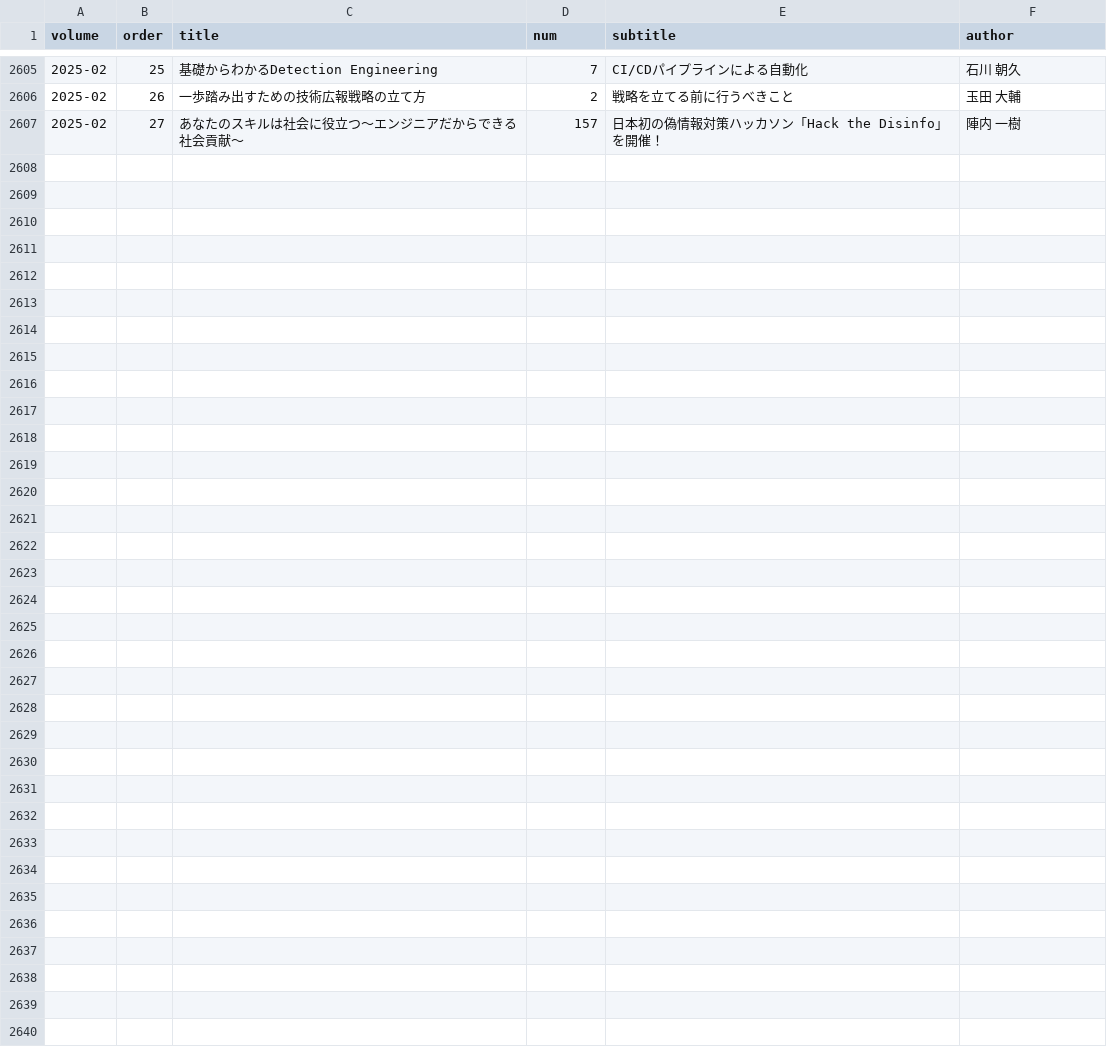
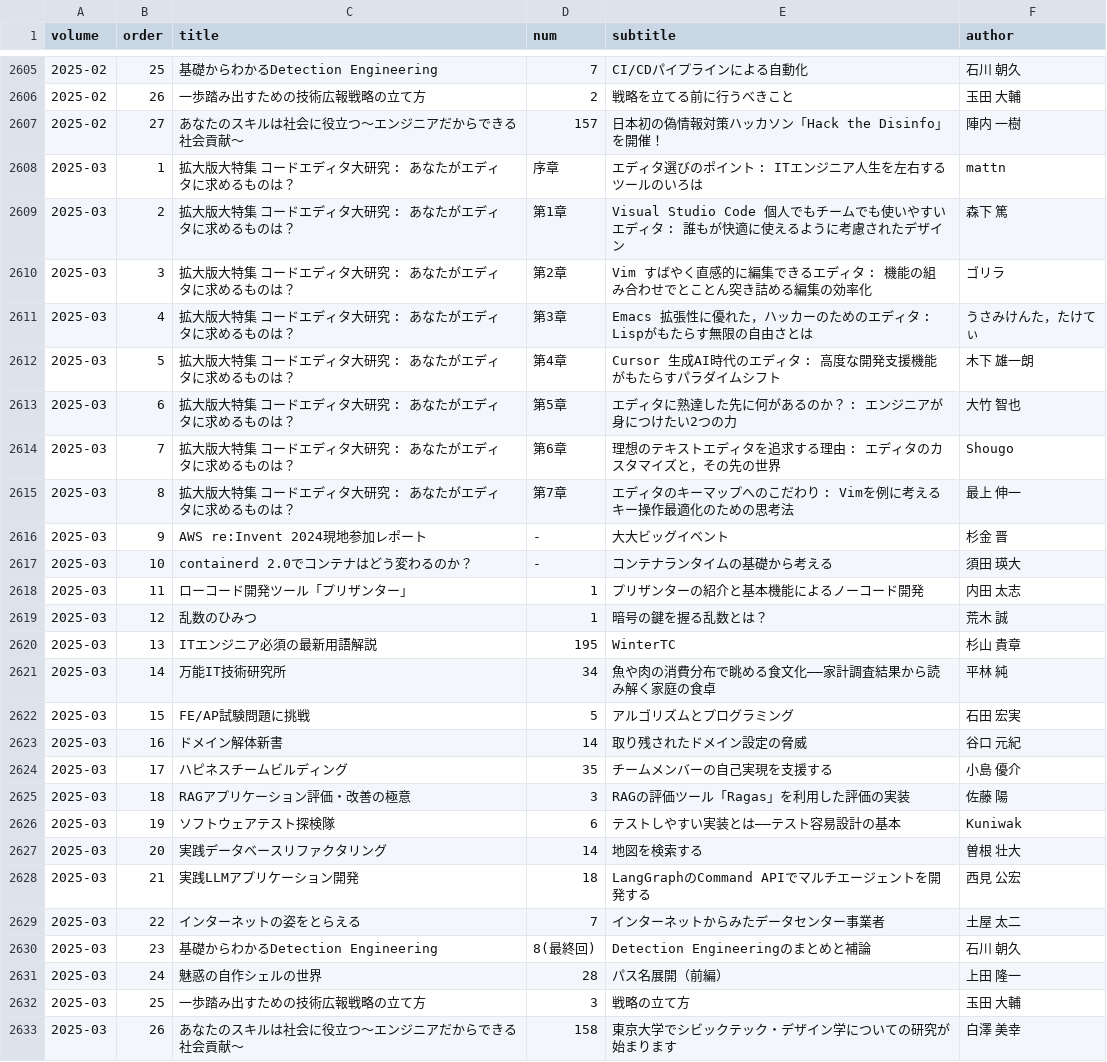
Before and after one commit to alpha3166/blog, a TSV file: docs/_data/software-design-index.tsv, drawn as a sheet; only a part is shown, gaps mark what is left out; the diff names each change by its address in the sheet, - before the commit and + after, or states it on an @@ line.

```diff
--- a/docs/_data/software-design-index.tsv
+++ b/docs/_data/software-design-index.tsv
+row 2608: 2025-03 | 1 | 拡大版大特集 コードエディタ大研究 : あなたがエディタに求めるものは？ | 序章 | エディタ選びのポイント : ITエンジニア人生を左右するツールのいろは | mattn
+row 2609: 2025-03 | 2 | 拡大版大特集 コードエディタ大研究 : あなたがエディタに求めるものは？ | 第1章 | Visual Studio Code 個人でもチームでも使いやすいエディタ : 誰もが快適に使えるように考慮されたデザイン | 森下 篤
+row 2610: 2025-03 | 3 | 拡大版大特集 コードエディタ大研究 : あなたがエディタに求めるものは？ | 第2章 | Vim すばやく直感的に編集できるエディタ : 機能の組み合わせでとことん突き詰める編集の効率化 | ゴリラ
+row 2611: 2025-03 | 4 | 拡大版大特集 コードエディタ大研究 : あなたがエディタに求めるものは？ | 第3章 | Emacs 拡張性に優れた，ハッカーのためのエディタ : Lispがもたらす無限の自由さとは | うさみけんた，たけてぃ
+row 2612: 2025-03 | 5 | 拡大版大特集 コードエディタ大研究 : あなたがエディタに求めるものは？ | 第4章 | Cursor 生成AI時代のエディタ : 高度な開発支援機能がもたらすパラダイムシフト | 木下 雄一朗
+row 2613: 2025-03 | 6 | 拡大版大特集 コードエディタ大研究 : あなたがエディタに求めるものは？ | 第5章 | エディタに熟達した先に何があるのか？ : エンジニアが身につけたい2つの力 | 大竹 智也
+row 2614: 2025-03 | 7 | 拡大版大特集 コードエディタ大研究 : あなたがエディタに求めるものは？ | 第6章 | 理想のテキストエディタを追求する理由 : エディタのカスタマイズと，その先の世界 | Shougo
+row 2615: 2025-03 | 8 | 拡大版大特集 コードエディタ大研究 : あなたがエディタに求めるものは？ | 第7章 | エディタのキーマップへのこだわり : Vimを例に考えるキー操作最適化のための思考法 | 最上 伸一
+row 2616: 2025-03 | 9 | AWS re:Invent 2024現地参加レポート | - | 大大ビッグイベント | 杉金 晋
+row 2617: 2025-03 | 10 | containerd 2.0でコンテナはどう変わるのか？ | - | コンテナランタイムの基礎から考える | 須田 瑛大
+row 2618: 2025-03 | 11 | ローコード開発ツール「プリザンター」 | 1 | プリザンターの紹介と基本機能によるノーコード開発 | 内田 太志
+row 2619: 2025-03 | 12 | 乱数のひみつ | 1 | 暗号の鍵を握る乱数とは？ | 荒木 誠
+row 2620: 2025-03 | 13 | ITエンジニア必須の最新用語解説 | 195 | WinterTC | 杉山 貴章
+row 2621: 2025-03 | 14 | 万能IT技術研究所 | 34 | 魚や肉の消費分布で眺める食文化――家計調査結果から読み解く家庭の食卓 | 平林 純
+row 2622: 2025-03 | 15 | FE/AP試験問題に挑戦 | 5 | アルゴリズムとプログラミング | 石田 宏実
+row 2623: 2025-03 | 16 | ドメイン解体新書 | 14 | 取り残されたドメイン設定の脅威 | 谷口 元紀
+row 2624: 2025-03 | 17 | ハピネスチームビルディング | 35 | チームメンバーの自己実現を支援する | 小島 優介
+row 2625: 2025-03 | 18 | RAGアプリケーション評価・改善の極意 | 3 | RAGの評価ツール「Ragas」を利用した評価の実装 | 佐藤 陽
+row 2626: 2025-03 | 19 | ソフトウェアテスト探検隊 | 6 | テストしやすい実装とは――テスト容易設計の基本 | Kuniwak
+row 2627: 2025-03 | 20 | 実践データベースリファクタリング | 14 | 地図を検索する | 曽根 壮大
+row 2628: 2025-03 | 21 | 実践LLMアプリケーション開発 | 18 | LangGraphのCommand APIでマルチエージェントを開発する | 西見 公宏
+row 2629: 2025-03 | 22 | インターネットの姿をとらえる | 7 | インターネットからみたデータセンター事業者 | 土屋 太二
+row 2630: 2025-03 | 23 | 基礎からわかるDetection Engineering | 8(最終回) | Detection Engineeringのまとめと補論 | 石川 朝久
+row 2631: 2025-03 | 24 | 魅惑の自作シェルの世界 | 28 | パス名展開（前編） | 上田 隆一
+row 2632: 2025-03 | 25 | 一歩踏み出すための技術広報戦略の立て方 | 3 | 戦略の立て方 | 玉田 大輔
+row 2633: 2025-03 | 26 | あなたのスキルは社会に役立つ～エンジニアだからできる社会貢献～ | 158 | 東京大学でシビックテック・デザイン学についての研究が始まります | 白澤 美幸
```
Also changed, not shown: 3 other files.
